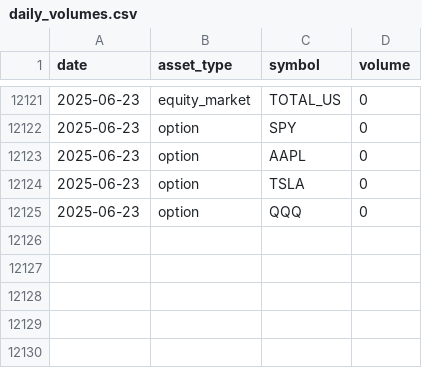
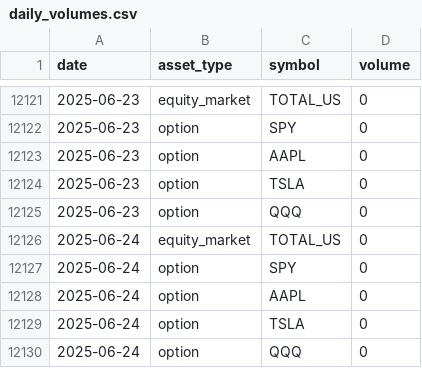
Before and after one commit to amorton45/market-volume-tracker, a CSV file: daily_volumes.csv, drawn as a sheet; only a part is shown, gaps mark what is left out; the diff names each change by its address in the sheet, - before the commit and + after, or states it on an @@ line.

```diff
--- a/daily_volumes.csv
+++ b/daily_volumes.csv
+row 12126: 2025-06-24 | equity_market | TOTAL_US | 0
+row 12127: 2025-06-24 | option | SPY | 0
+row 12128: 2025-06-24 | option | AAPL | 0
+row 12129: 2025-06-24 | option | TSLA | 0
+row 12130: 2025-06-24 | option | QQQ | 0
```
